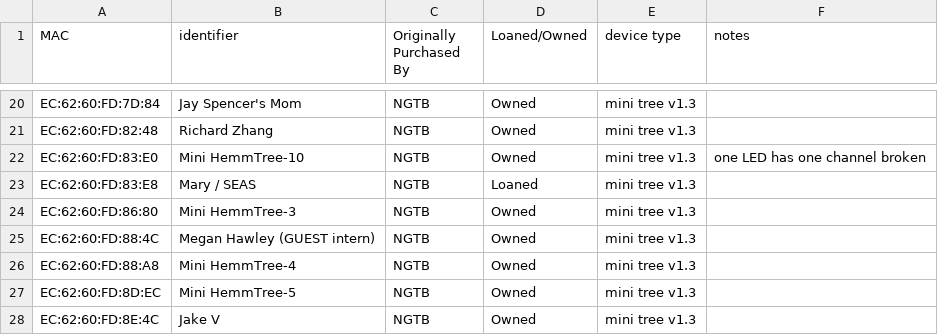
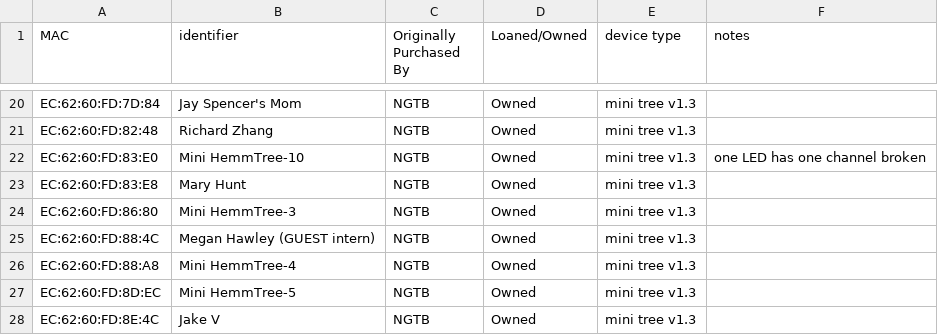
Before and after one commit to NextGenTechBar/HemmTree, a CSV file: HemmTreeMacAddresses.csv, drawn as a sheet; only a part is shown, gaps mark what is left out.

Commit message:
Update HemmTreeMacAddresses.csv

```diff
--- a/HemmTreeMacAddresses.csv
+++ b/HemmTreeMacAddresses.csv
@@ -22,3 +22,3 @@ EC:62:60:FD:82:48,Richard Zhang,NGTB,Owned,mini tree v1.3,
 EC:62:60:FD:83:E0,Mini HemmTree-10,NGTB,Owned,mini tree v1.3,one LED has one channel broken
-EC:62:60:FD:83:E8,Mary / SEAS,NGTB,Loaned,mini tree v1.3,
+EC:62:60:FD:83:E8,Mary Hunt,NGTB,Owned,mini tree v1.3,
 EC:62:60:FD:86:80,Mini HemmTree-3,NGTB,Owned,mini tree v1.3,
```
